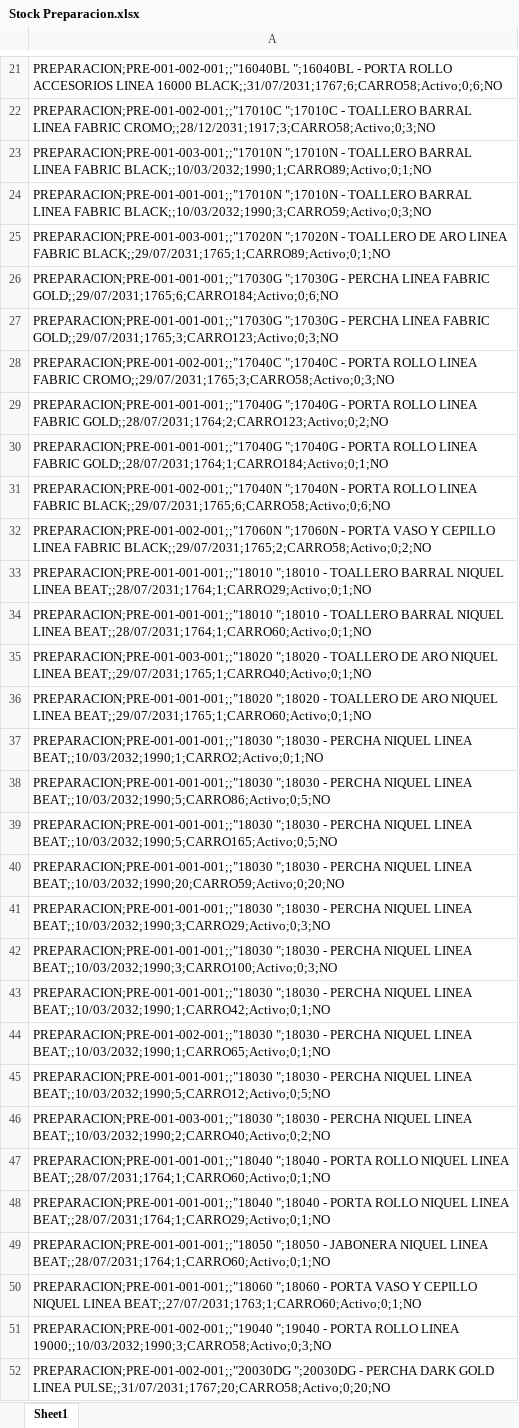
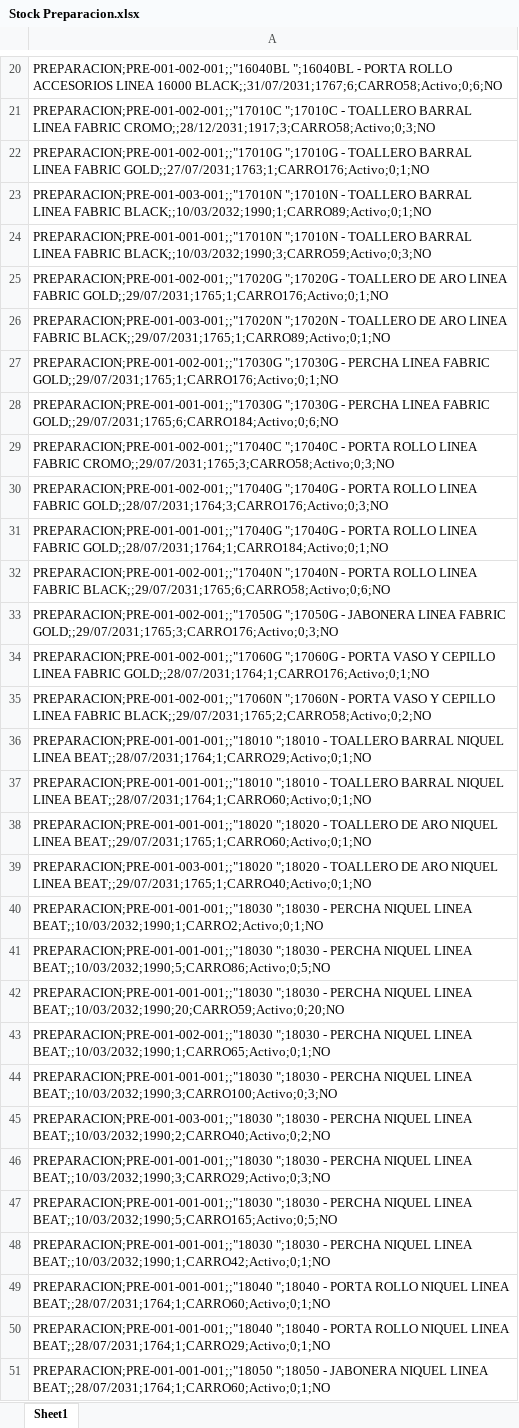
Before and after one commit to IvanGoyena/Logistica-Peirano, an Excel workbook: Data_WMS/Stock Preparacion.xlsx, sheet Sheet1, drawn as a sheet; only a part is shown, gaps mark what is left out; the shorter side is filled out with more unchanged rows; values as stored, in another font and other column widths than the file's, no borders; removed rows and columns are numbered as before the commit, all else as after; the diff covers the shown part only; the diff names each change by its address in the sheet, - before the commit and + after, or states it on an @@ line.

Commit message:
Actualización automática WMS - Stock Preparacion - 28/09/2026 09:14:56

```diff
--- a/Data_WMS/Stock Preparacion.xlsx (sheet Sheet1)
+++ b/Data_WMS/Stock Preparacion.xlsx (sheet Sheet1)
+row 22: PREPARACION;PRE-001-002-001;;"17010G ";17010G - TOALLERO BARRAL LINEA FABRIC GOLD;;27/07/2031;1763;1;CARRO176;Activo;0;1;NO
+row 25: PREPARACION;PRE-001-002-001;;"17020G ";17020G - TOALLERO DE ARO LINEA FABRIC GOLD;;29/07/2031;1765;1;CARRO176;Activo;0;1;NO
+row 27: PREPARACION;PRE-001-002-001;;"17030G ";17030G - PERCHA LINEA FABRIC GOLD;;29/07/2031;1765;1;CARRO176;Activo;0;1;NO
-row 27: PREPARACION;PRE-001-001-001;;"17030G ";17030G - PERCHA LINEA FABRIC GOLD;;29/07/2031;1765;3;CARRO123;Activo;0;3;NO
-A30: PREPARACION;PRE-001-001-001;;"17040G ";17040G - PORTA ROLLO LINEA FABRIC GOLD;;28/07/2031;1764;2;CARRO123;Activo;0;2;NO
+A30: PREPARACION;PRE-001-002-001;;"17040G ";17040G - PORTA ROLLO LINEA FABRIC GOLD;;28/07/2031;1764;3;CARRO176;Activo;0;3;NO
+row 33: PREPARACION;PRE-001-002-001;;"17050G ";17050G - JABONERA LINEA FABRIC GOLD;;29/07/2031;1765;3;CARRO176;Activo;0;3;NO
+row 34: PREPARACION;PRE-001-002-001;;"17060G ";17060G - PORTA VASO Y CEPILLO LINEA FABRIC GOLD;;28/07/2031;1764;1;CARRO176;Activo;0;1;NO
-row 36: PREPARACION;PRE-001-001-001;;"18020 ";18…
+row 38: PREPARACION;PRE-001-001-001;;"18020 ";18…
-row 40: PREPARACION;PRE-001-001-001;;"18030 ";18…
+row 42: PREPARACION;PRE-001-001-001;;"18030 ";18…
-row 44: PREPARACION;PRE-001-002-001;;"18030 ";18…
+row 43: PREPARACION;PRE-001-002-001;;"18030 ";18…
-row 42: PREPARACION;PRE-001-001-001;;"18030 ";18…
+row 44: PREPARACION;PRE-001-001-001;;"18030 ";18…
-row 46: PREPARACION;PRE-001-003-001;;"18030 ";18…
+row 45: PREPARACION;PRE-001-003-001;;"18030 ";18…
-row 41: PREPARACION;PRE-001-001-001;;"18030 ";18…
+row 46: PREPARACION;PRE-001-001-001;;"18030 ";18…
-row 45: PREPARACION;PRE-001-001-001;;"18030 ";18030 - PERCHA NIQUEL LINEA BEAT;;10/03/2032;1990;5;CARRO12;Activo;0;5;NO
```
Also changed, not shown: 27 added rows, 17 removed rows, 46 moved rows and 8 edited cells elsewhere in this sheet.
